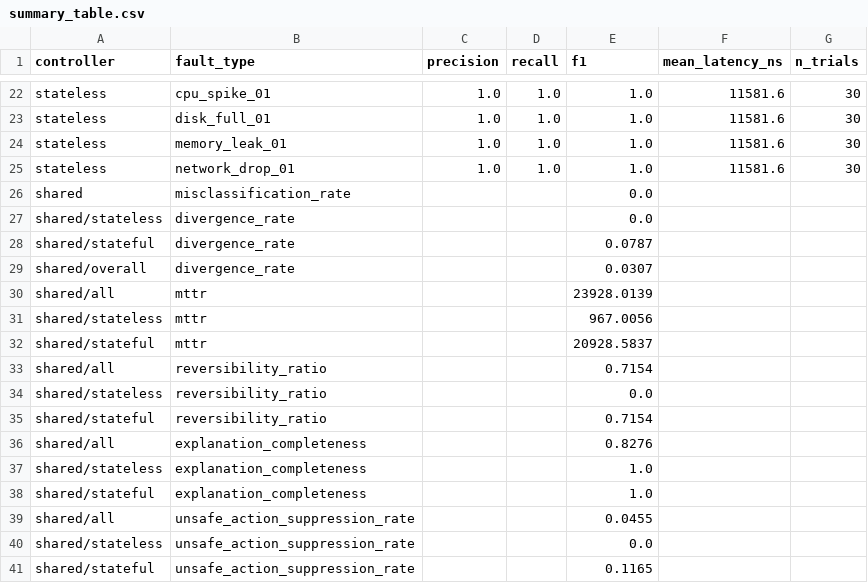
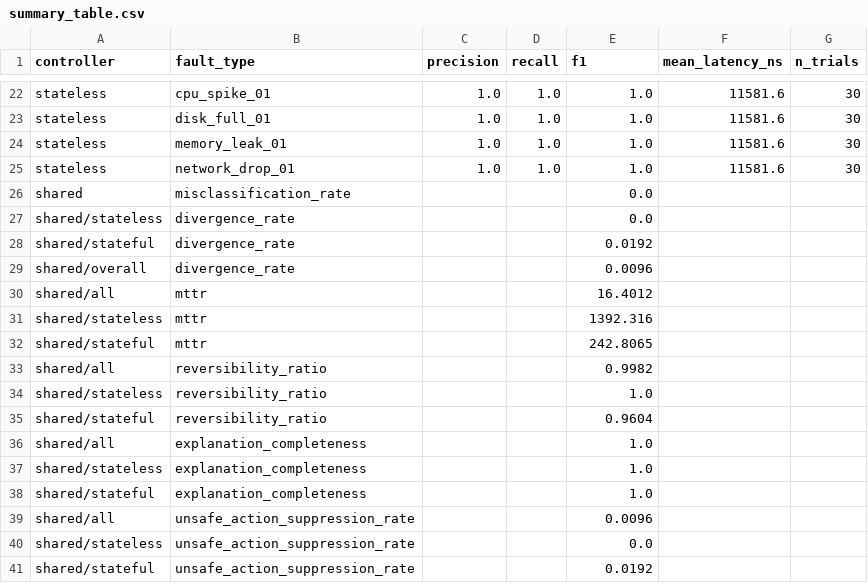
Before and after one commit to 825pranav/UnderCurrent, a CSV file: evaluation/results/summary_table.csv, drawn as a sheet; only a part is shown, gaps mark what is left out.

```diff
--- a/evaluation/results/summary_table.csv
+++ b/evaluation/results/summary_table.csv
@@ -27,15 +27,15 @@ shared,misclassification_rate,,,0.0,,
 shared/stateless,divergence_rate,,,0.0,,
-shared/stateful,divergence_rate,,,0.0787,,
-shared/overall,divergence_rate,,,0.0307,,
-shared/all,mttr,,,23928.0139,,
-shared/stateless,mttr,,,967.0056,,
-shared/stateful,mttr,,,20928.5837,,
-shared/all,reversibility_ratio,,,0.7154,,
-shared/stateless,reversibility_ratio,,,0.0,,
-shared/stateful,reversibility_ratio,,,0.7154,,
-shared/all,explanation_completeness,,,0.8276,,
+shared/stateful,divergence_rate,,,0.0192,,
+shared/overall,divergence_rate,,,0.0096,,
+shared/all,mttr,,,16.4012,,
+shared/stateless,mttr,,,1392.316,,
+shared/stateful,mttr,,,242.8065,,
+shared/all,reversibility_ratio,,,0.9982,,
+shared/stateless,reversibility_ratio,,,1.0,,
+shared/stateful,reversibility_ratio,,,0.9604,,
+shared/all,explanation_completeness,,,1.0,,
 shared/stateless,explanation_completeness,,,1.0,,
 shared/stateful,explanation_completeness,,,1.0,,
-shared/all,unsafe_action_suppression_rate,,,0.0455,,
+shared/all,unsafe_action_suppression_rate,,,0.0096,,
 shared/stateless,unsafe_action_suppression_rate,,,0.0,,
-shared/stateful,unsafe_action_suppression_rate,,,0.1165,,
+shared/stateful,unsafe_action_suppression_rate,,,0.0192,,
```
Also changed, not shown: 7 other files.
